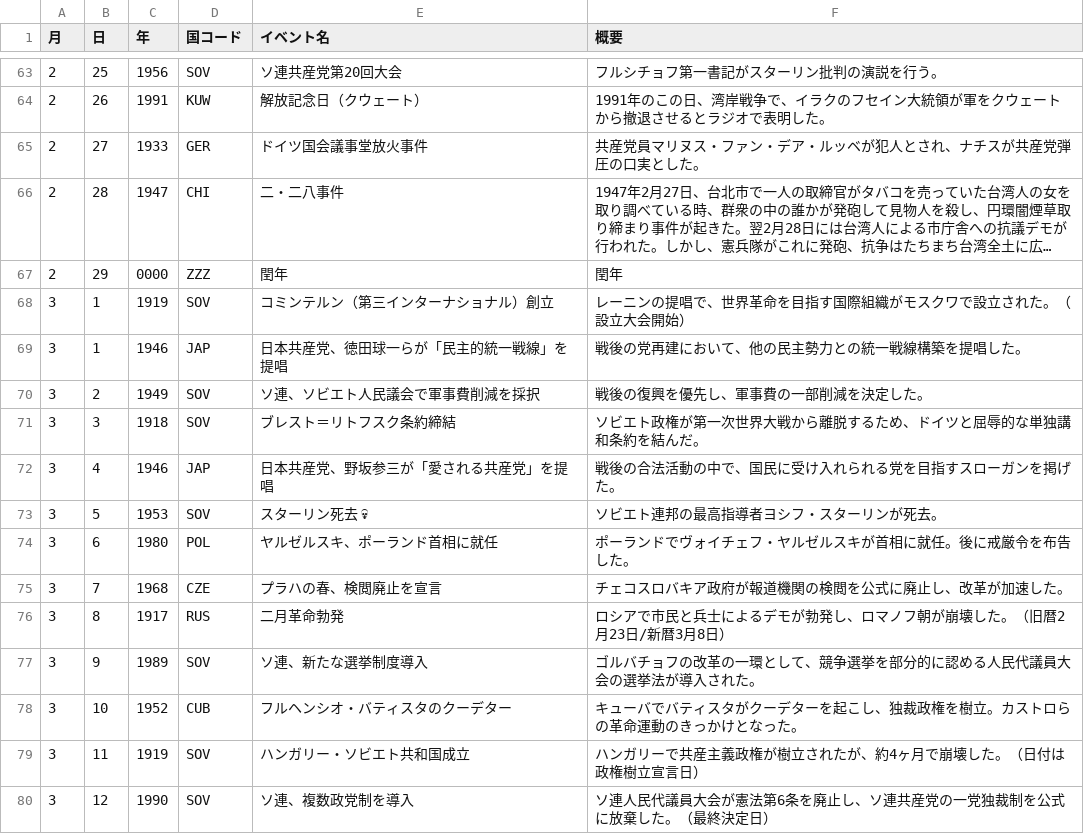
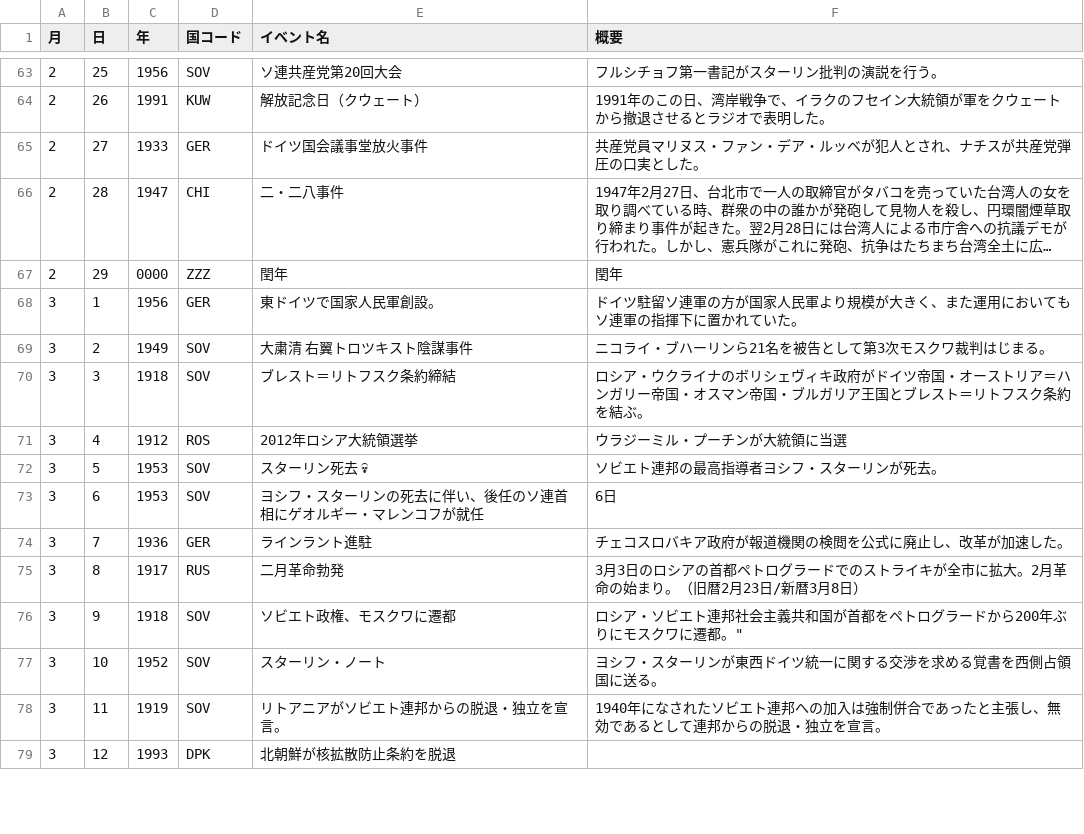
Before and after one commit to atsanov/discordkimbot, a CSV file: calendar.csv, drawn as a sheet; only a part is shown, gaps mark what is left out; long unchanged cells end in …; the diff covers the shown part only.

Commit message:
ファクトチェック

```diff
--- a/calendar.csv
+++ b/calendar.csv
@@ -67,14 +67,13 @@
 2,29,0000,ZZZ,閏年,"閏年"
-3,1,1919,SOV,コミンテルン（第三インターナショナル）創立,"レーニンの提唱で、世界革命を目指す国際組織がモスクワで設立された。（設立大会開始）"
-3,1,1946,JAP,日本共産党、徳田球一らが「民主的統一戦線」を提唱,"戦後の党再建において、他の民主勢力との統一戦線構築を提唱した。"
-3,2,1949,SOV,ソ連、ソビエト人民議会で軍事費削減を採択,"戦後の復興を優先し、軍事費の一部削減を決定した。"
-3,3,1918,SOV,ブレスト＝リトフスク条約締結,"ソビエト政権が第一次世界大戦から離脱するため、ドイツと屈辱的な単独講和条約を結んだ。"
-3,4,1946,JAP,日本共産党、野坂参三が「愛される共産党」を提唱,"戦後の合法活動の中で、国民に受け入れられる党を目指すスローガンを掲げた。"
+3,1,1956,GER,東ドイツで国家人民軍創設。,"ドイツ駐留ソ連軍の方が国家人民軍より規模が大きく、また運用においてもソ連軍の指揮下に置かれていた。"
+3,2,1949,SOV,"大粛清 右翼トロツキスト陰謀事件","ニコライ・ブハーリンら21名を被告として第3次モスクワ裁判はじまる。"
+3,3,1918,SOV,ブレスト＝リトフスク条約締結," ロシア・ウクライナのボリシェヴィキ政府がドイツ帝国・オーストリア＝ハンガリー帝国・オスマン帝国・ブルガリア王国とブレスト＝リトフスク条約を結ぶ。"
+3,4,1912,ROS,2012年ロシア大統領選挙,"ウラジーミル・プーチンが大統領に当選"
 3,5,1953,SOV,スターリン死去 💀,"ソビエト連邦の最高指導者ヨシフ・スターリンが死去。"
-3,6,1980,POL,ヤルゼルスキ、ポーランド首相に就任,"ポーランドでヴォイチェフ・ヤルゼルスキが首相に就任。後に戒厳令を布告した。"
-3,7,1968,CZE,プラハの春、検閲廃止を宣言,"チェコスロバキア政府が報道機関の検閲を公式に廃止し、改革が加速した。"
-3,8,1917,RUS,二月革命勃発,"ロシアで市民と兵士によるデモが勃発し、ロマノフ朝が崩壊した。（旧暦2月23日/新暦3月8日）"
-3,9,1989,SOV,ソ連、新たな選挙制度導入,"ゴルバチョフの改革の一環として、競争選挙を部分的に認める人民代議員大会の選挙法が導入された。"
-3,10,1952,CUB,フルヘンシオ・バティスタのクーデター,"キューバでバティスタがクーデターを起こし、独裁政権を樹立。カストロらの革命運動のきっかけとなった。"
-3,11,1919,SOV,ハンガリー・ソビエト共和国成立,"ハンガリーで共産主義政権が樹立されたが、約4ヶ月で崩壊した。（日付は政権樹立宣言日）"
-3,12,1990,SOV,ソ連、複数政党制を導入,"ソ連人民代議員大会が憲法第6条を廃止し、ソ連共産党の一党独裁制を公式に放棄した。（最終決定日）"
+3,6,1953,SOV,ヨシフ・スターリンの死去に伴い、後任のソ連首相にゲオルギー・マレンコフが就任,"6日"
+3,7,1936,GER,ラインラント進駐,"チェコスロバキア政府が報道機関の検閲を公式に廃止し、改革が加速した。"
+3,8,1917,RUS,二月革命勃発," 3月3日のロシアの首都ペトログラードでのストライキが全市に拡大。2月革命の始まり。（旧暦2月23日/新暦3月8日）"
+3,9,1918,SOV,ソビエト政権、モスクワに遷都,ロシア・ソビエト連邦社会主義共和国が首都をペトログラードから200年ぶりにモスクワに遷都。"
+3,10,1952,SOV,スターリン・ノート,"ヨシフ・スターリンが東西ドイツ統一に関する交渉を求める覚書を西側占領国に送る。"
+3,11,1919,SOV,リトアニアがソビエト連邦からの脱退・独立を宣言。,"1940年になされたソビエト連邦への加入は強制併合であったと主張し、無効であるとして連邦からの脱退・独立を宣言。"
+3,12,1993,DPK,北朝鮮が核拡散防止条約を脱退,""
```
Also changed, not shown: 7 edited cells elsewhere in this file.
